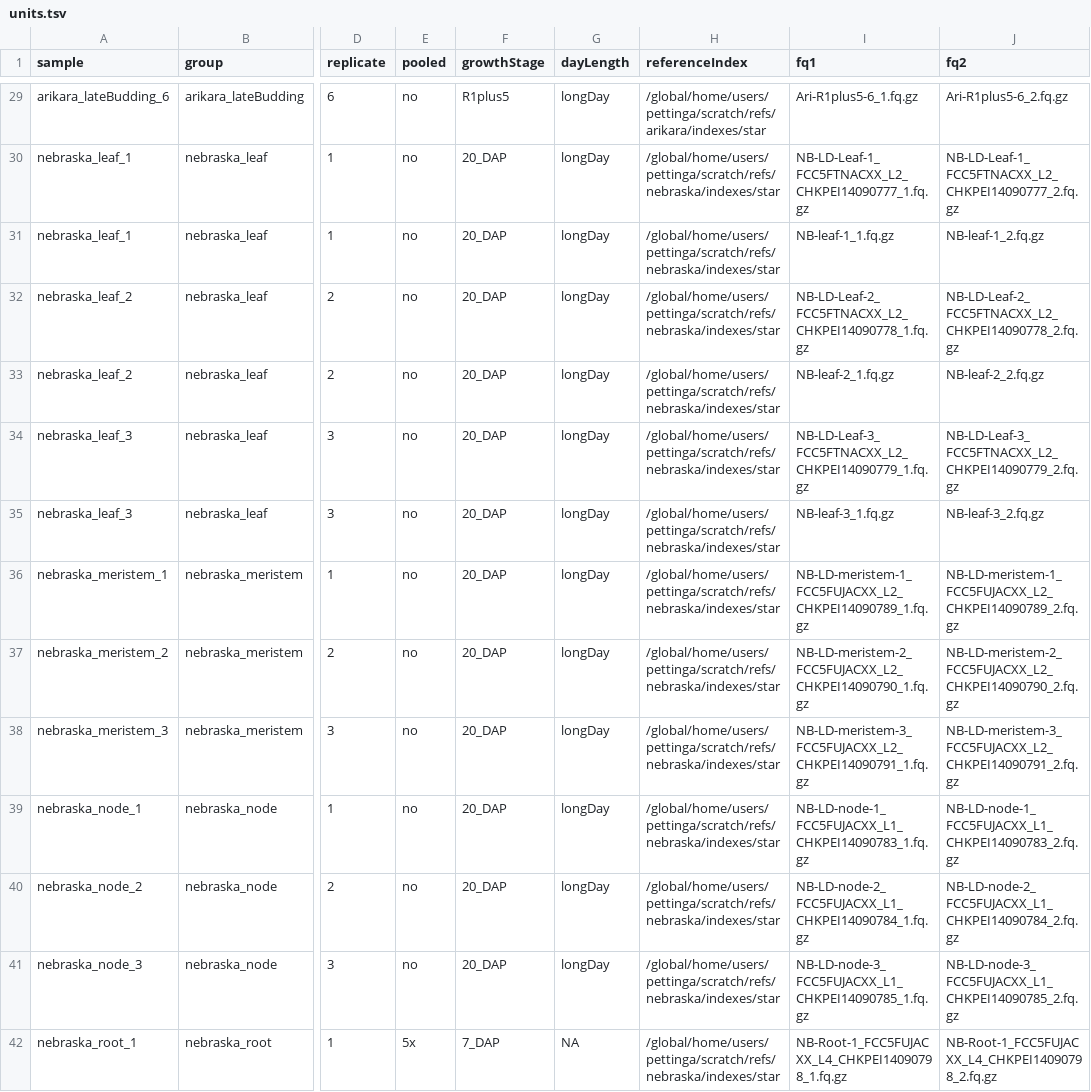
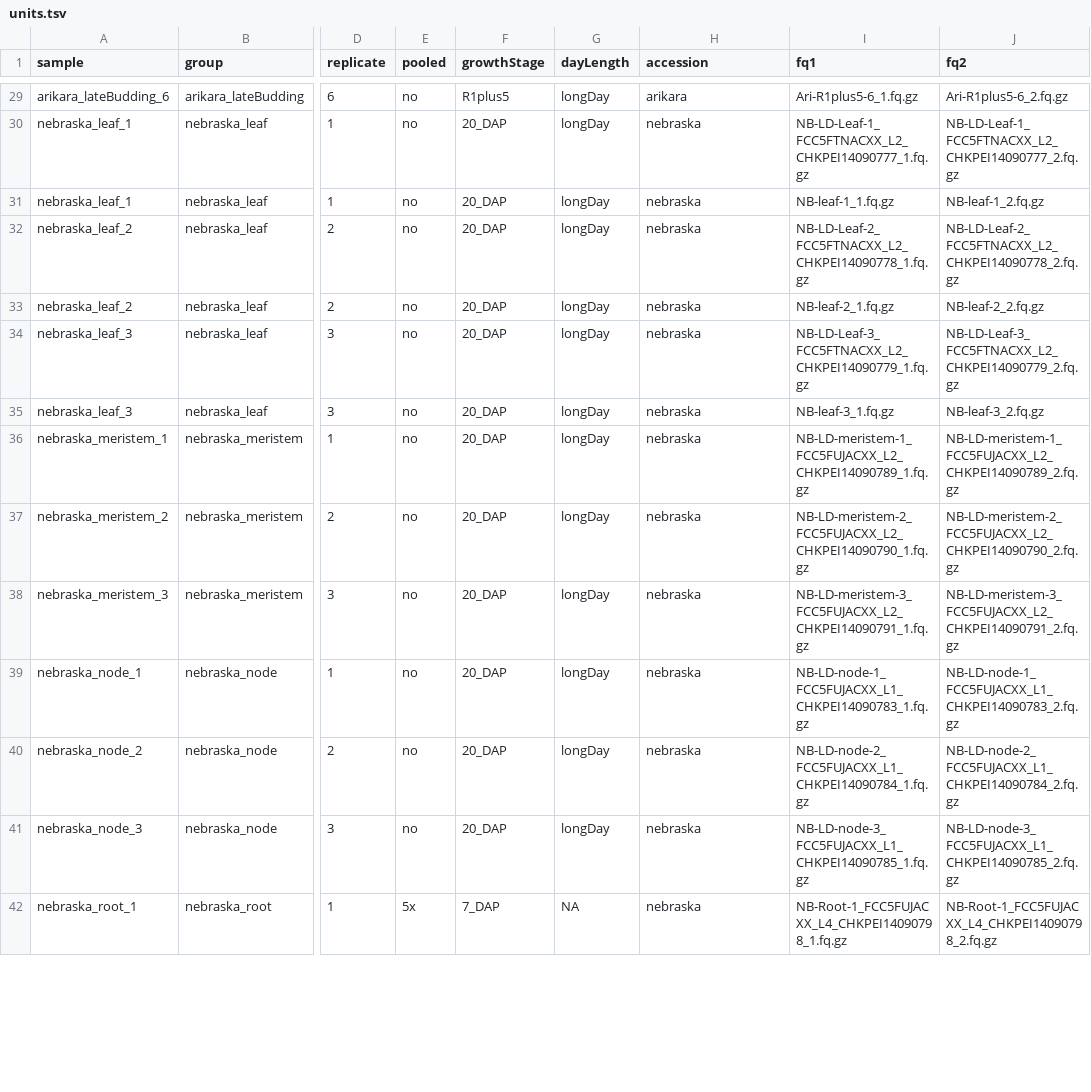
Before and after one commit to deanpettinga/rnaseq_workflow, a TSV file: bin/units.tsv, drawn as a sheet; only a part is shown, gaps mark what is left out; the diff covers the shown part only; the diff names each change by its address in the sheet, - before the commit and + after, or states it on an @@ line.

Commit message:
accession for referenceIndex

```diff
--- a/bin/units.tsv
+++ b/bin/units.tsv
-H1: referenceIndex
+H1: accession
-H29 (accession): /global/home/users/pettinga/scratch/refs/arikara/indexes/star
+H29 (accession): arikara
-H30:H42 (accession): /global/home/users/pettinga/scratch/refs/nebraska/indexes/star
+H30:H42 (accession): nebraska
```
Also changed, not shown: 44 edited cells elsewhere in this file.
